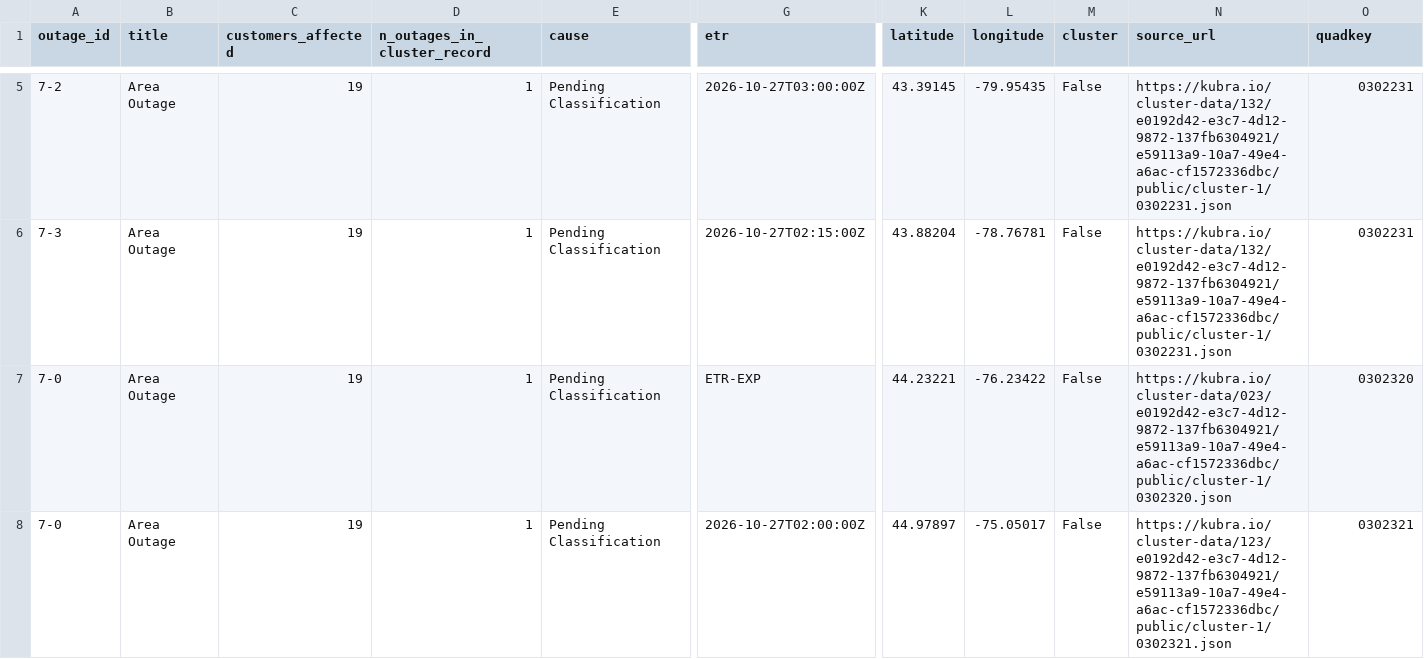
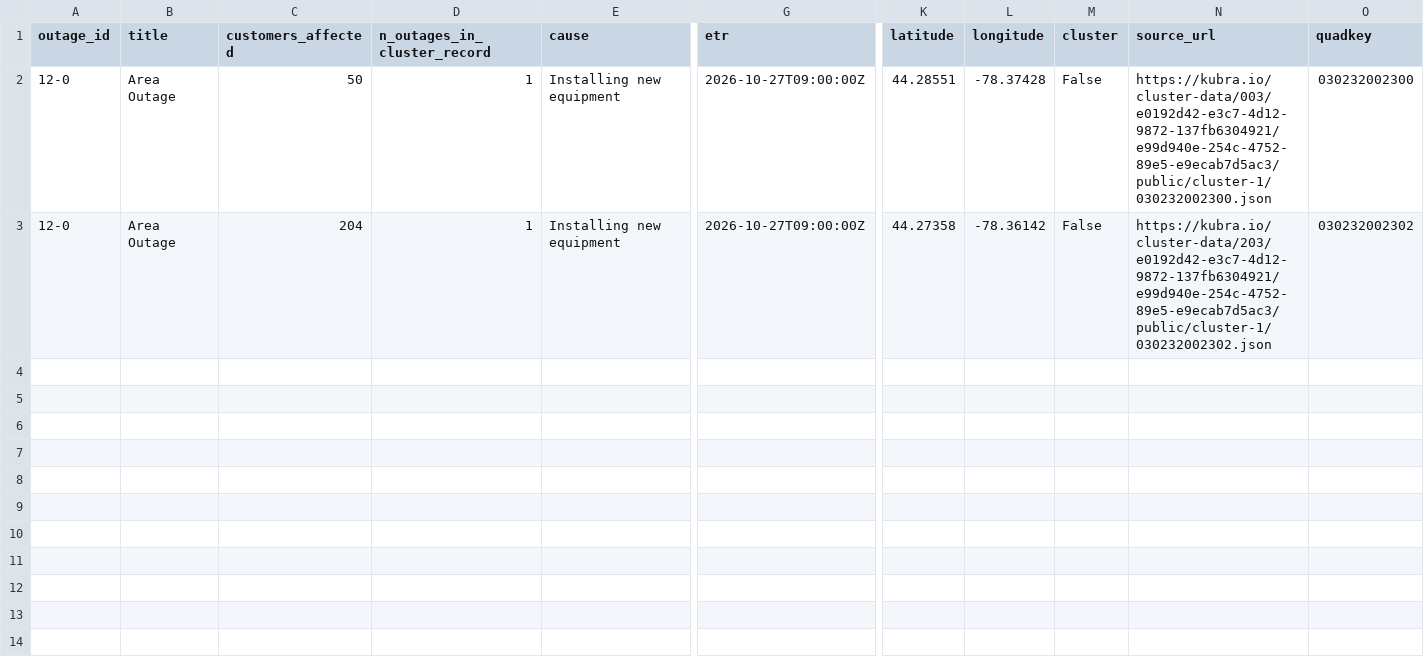
Before and after one commit to Nyu13/bc-hydro-vegetation-risk-demo-public, a CSV file: data/archives/hydro_one_outages/latest/outages.csv, drawn as a sheet; only a part is shown, gaps mark what is left out; removed rows and columns are numbered as before the commit, all else as after; rows hold the shown columns only; the diff covers the shown part only; the diff names each change by its address in the sheet, - before the commit and + after, or states it on an @@ line.

```diff
--- a/data/archives/hydro_one_outages/latest/outages.csv
+++ b/data/archives/hydro_one_outages/latest/outages.csv
-A2 (outage_id): 7-2
+A2 (outage_id): 12-0
-C2 (customers_affected): 19
+C2 (customers_affected): 50
-E2 (cause): Pending Classification
+E2 (cause): Installing new equipment
-G2 (etr): 2026-10-27T03:00:00Z
+G2 (etr): 2026-10-27T09:00:00Z
-K2 (latitude): 43.39145
+K2 (latitude): 44.28551
-L2 (longitude): -79.95435
+L2 (longitude): -78.37428
-N2 (source_url): https://kubra.io/cluster-data/132/e0192d42-e3c7-4d12-9872-137fb6304921/e59113a9-10a7-49e4-a6ac-cf1572336dbc/public/cluster-1/0302231.json
+N2 (source_url): https://kubra.io/cluster-data/003/e0192d42-e3c7-4d12-9872-137fb6304921/e99d940e-254c-4752-89e5-e9ecab7d5ac3/public/cluster-1/030232002300.json
-O2 (quadkey): 0302231
+O2 (quadkey): 030232002300
-row 6: 7-3 | Area Outage | 19 | 1 | Pending Classification | 2026-10-27T02:15:00Z | 43.88204 | -78.76781 | False | https://kubra.io/cluster-data/132/e0192d42-e3c7-4d12-9872-137fb6304921/e59113a9-10a7-49e4-a6ac-cf1572336dbc/public/cluster-1/0302231.json | 0302231
-row 7: 7-0 | Area Outage | 19 | 1 | Pending Classification | ETR-EXP | 44.23221 | -76.23422 | False | https://kubra.io/cluster-data/023/e0192d42-e3c7-4d12-9872-137fb6304921/e59113a9-10a7-49e4-a6ac-cf1572336dbc/public/cluster-1/0302320.json | 0302320
-A3 (outage_id): 7-0
+A3 (outage_id): 12-0
-C3 (customers_affected): 19
+C3 (customers_affected): 204
-E3 (cause): Pending Classification
+E3 (cause): Installing new equipment
-G3 (etr): 2026-10-27T02:00:00Z
+G3 (etr): 2026-10-27T09:00:00Z
-K3 (latitude): 44.97897
+K3 (latitude): 44.27358
-L3 (longitude): -75.05017
+L3 (longitude): -78.36142
-N3 (source_url): https://kubra.io/cluster-data/123/e0192d42-e3c7-4d12-9872-137fb6304921/e59113a9-10a7-49e4-a6ac-cf1572336dbc/public/cluster-1/0302321.json
+N3 (source_url): https://kubra.io/cluster-data/203/e0192d42-e3c7-4d12-9872-137fb6304921/e99d940e-254c-4752-89e5-e9ecab7d5ac3/public/cluster-1/030232002302.json
-O3 (quadkey): 0302321
+O3 (quadkey): 030232002302
```
Also changed, not shown: 3 removed rows elsewhere in this file, data/archives/hydro_one_outages/archive_index.csv, data/archives/hydro_one_outages/outages.csv, 7 other files.
